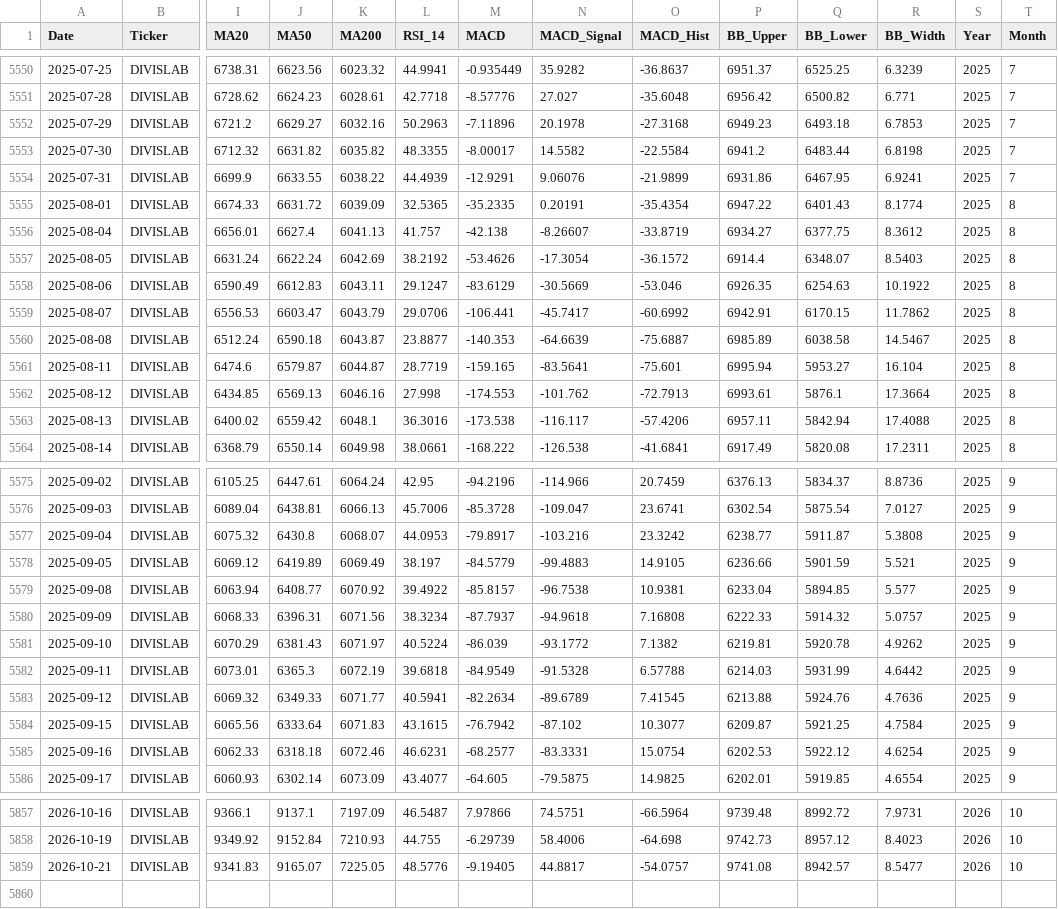
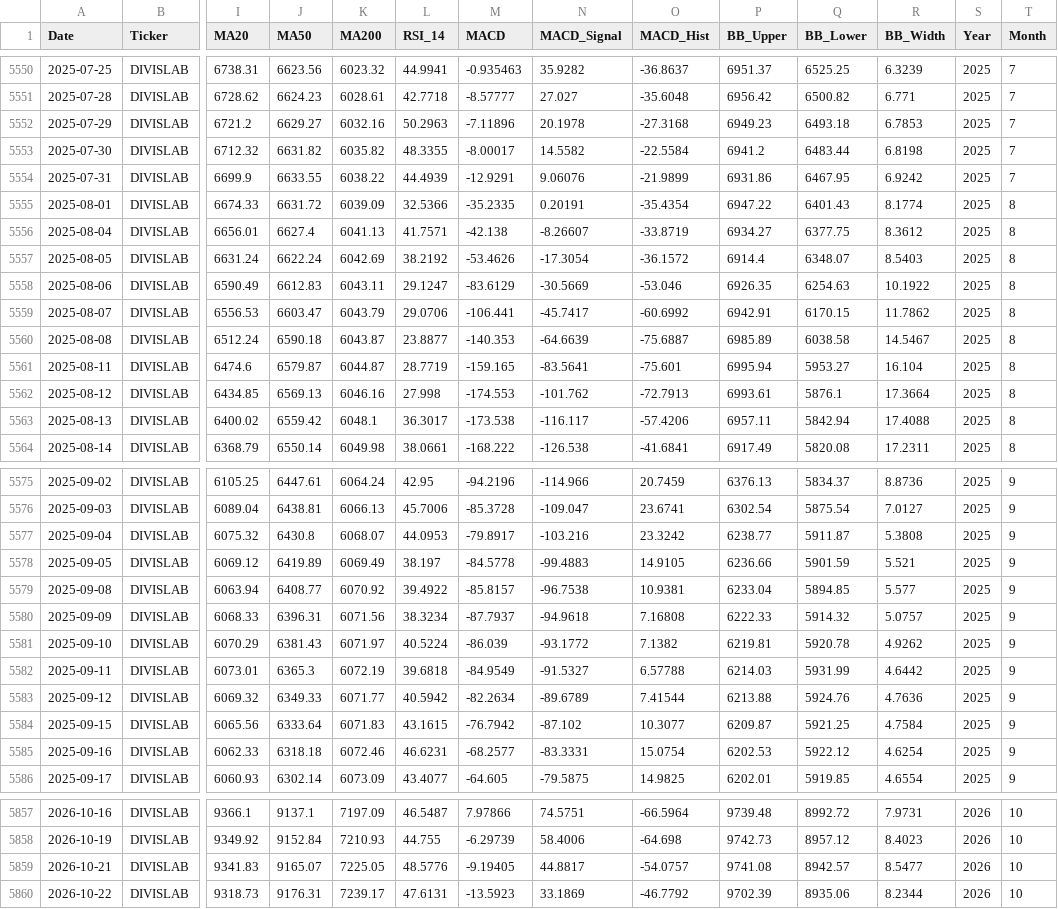
Before and after one commit to wimpypython/nifty-stock-intelligence, a CSV file: data/historical/DIVISLAB.csv, drawn as a sheet; only a part is shown, gaps mark what is left out; rows hold the shown columns only; the diff covers the shown part only; the diff names each change by its address in the sheet, - before the commit and + after, or states it on an @@ line.

```diff
--- a/data/historical/DIVISLAB.csv
+++ b/data/historical/DIVISLAB.csv
-M5550 (MACD): -0.935449
+M5550 (MACD): -0.935463
-M5551 (MACD): -8.57776
+M5551 (MACD): -8.57777
-R5554 (BB_Width): 6.9241
+R5554 (BB_Width): 6.9242
-L5555 (RSI_14): 32.5365
+L5555 (RSI_14): 32.5366
-L5556 (RSI_14): 41.757
+L5556 (RSI_14): 41.7571
-L5563 (RSI_14): 36.3016
+L5563 (RSI_14): 36.3017
-M5578 (MACD): -84.5779
+M5578 (MACD): -84.5778
-N5582 (MACD_Signal): -91.5328
+N5582 (MACD_Signal): -91.5327
-L5583 (RSI_14): 40.5941
+L5583 (RSI_14): 40.5942
-O5583 (MACD_Hist): 7.41545
+O5583 (MACD_Hist): 7.41544
+row 5860: 2026-10-22 | DIVISLAB | 9318.73 | 9176.31 | 7239.17 | 47.6131 | -13.5923 | 33.1869 | -46.7792 | 9702.39 | 8935.06 | 8.2344 | 2026 | 10
```
Also changed, not shown: 33 edited cells elsewhere in this file, data/historical/BAJAJ-AUTO.csv, data/historical/NIFTY50_INDEX.csv, 52 other files.
